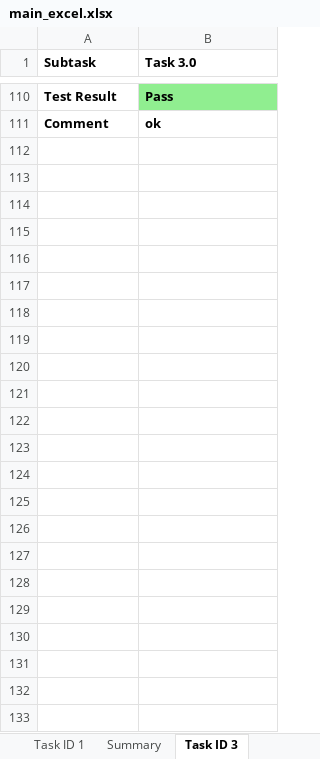
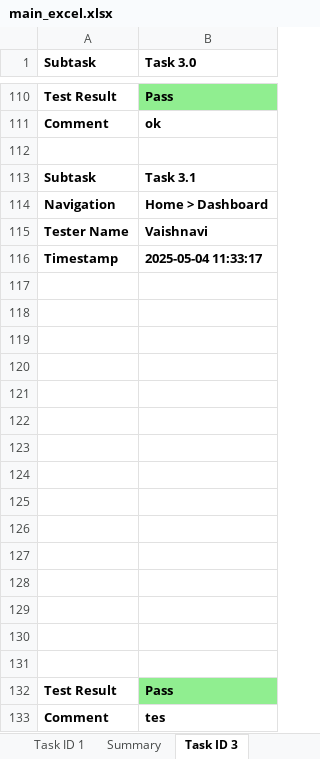
Before and after one commit to AIAppTesting/MyApp, an Excel workbook: main_excel.xlsx, sheet Task ID 3, drawn as a sheet; only a part is shown, gaps mark what is left out; values as stored, in another font and other column widths than the file's, no borders; charts and pictures not drawn; the diff names each change by its address in the sheet, - before the commit and + after, or states it on an @@ line.

Commit message:
Update by Vaishnavi on Task 3.1

```diff
--- a/main_excel.xlsx (sheet Task ID 3)
+++ b/main_excel.xlsx (sheet Task ID 3)
+row 112: (empty)
+row 113: Subtask | Task 3.1
+row 114: Navigation | Home > Dashboard
+row 115: Tester Name | Vaishnavi
+row 116: Timestamp | 2025-05-04 11:33:17
+row 117: (empty)
+row 118: (empty)
+row 119: (empty)
+row 120: (empty)
+row 121: (empty)
+row 122: (empty)
+row 123: (empty)
+row 124: (empty)
+row 125: (empty)
+row 126: (empty)
+row 127: (empty)
+row 128: (empty)
+row 129: (empty)
+row 130: (empty)
+row 131: (empty)
+row 132: Test Result | Pass
+row 133: Comment | tes
```
Also changed, not shown: sheet Summary, sheet Sheet1, charts or pictures.
